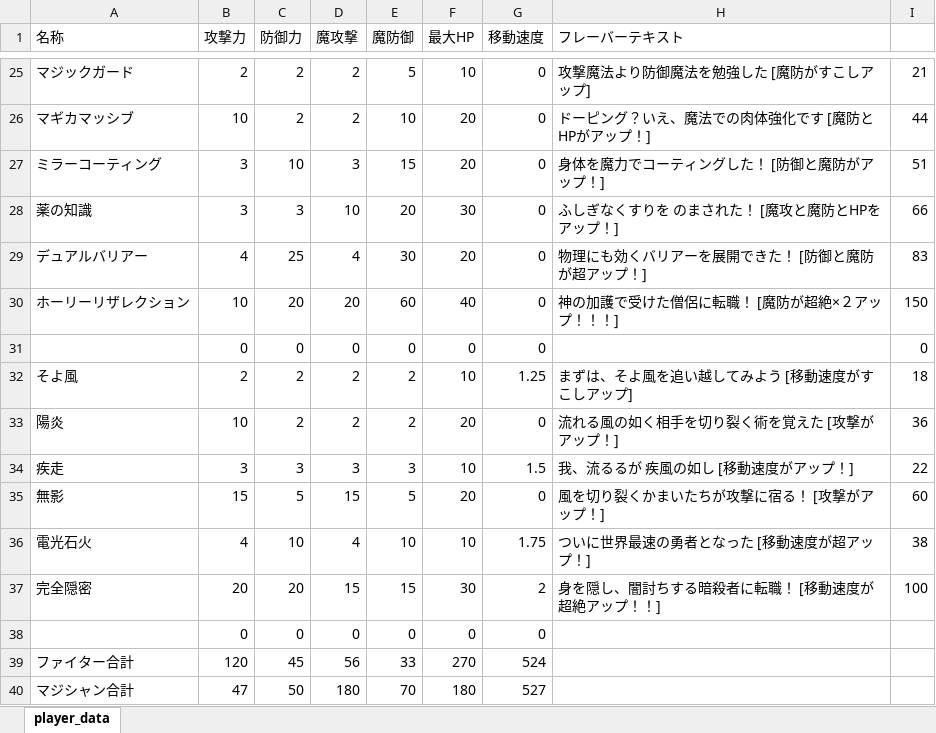
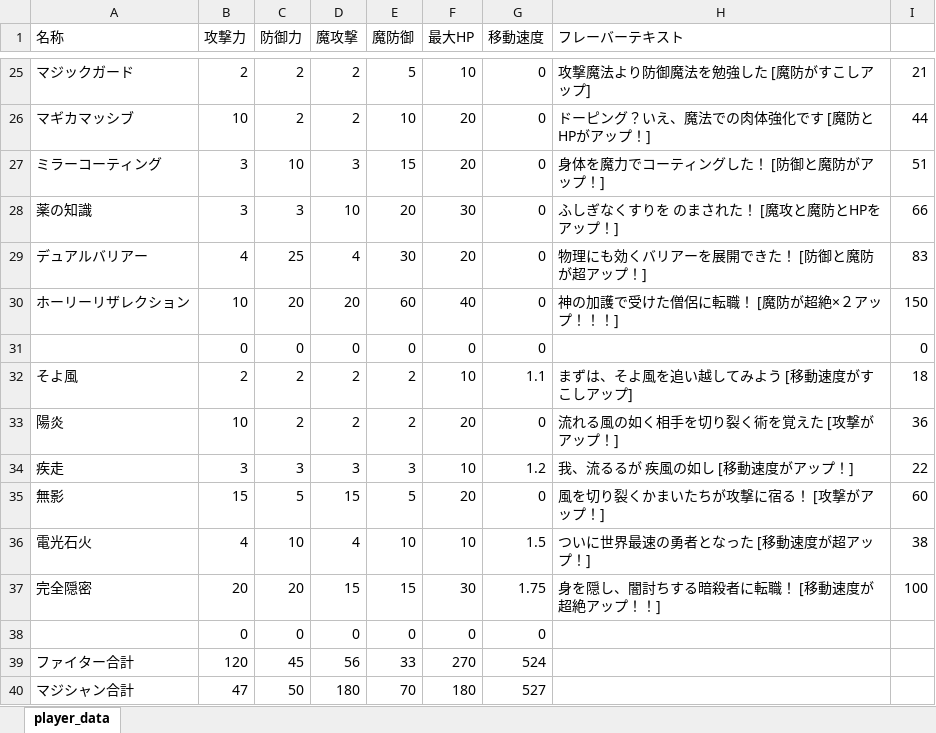
Before and after one commit to NyamLand/VSRPG, an Excel workbook: HuntingBrave_client/DATA/player_data.xlsx, sheet player_data, drawn as a sheet; only a part is shown, gaps mark what is left out; values as stored, in another font and other column widths than the file's, no borders; the diff names each change by its address in the sheet, - before the commit and + after, or states it on an @@ line.

```diff
--- a/HuntingBrave_client/DATA/player_data.xlsx (sheet player_data)
+++ b/HuntingBrave_client/DATA/player_data.xlsx (sheet player_data)
-G32 (移動速度): 1.25
+G32 (移動速度): 1.1
-G34 (移動速度): 1.5
+G34 (移動速度): 1.2
-G36 (移動速度): 1.75
+G36 (移動速度): 1.5
-G37 (移動速度): 2
+G37 (移動速度): 1.75
```
Also changed, not shown: 2 other files.
